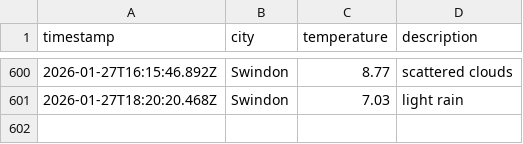
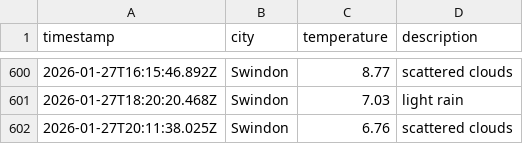
Before and after one commit to sjw-99/DataOps-Weather-App, a CSV file: data/weather_log.csv, drawn as a sheet; only a part is shown, gaps mark what is left out.

```diff
--- a/data/weather_log.csv
+++ b/data/weather_log.csv
@@ -601 +601,2 @@ timestamp,city,temperature,description
 2026-01-27T18:20:20.468Z,Swindon,7.03,light rain
+2026-01-27T20:11:38.025Z,Swindon,6.76,scattered clouds
```
Also changed, not shown: 1 other file.
